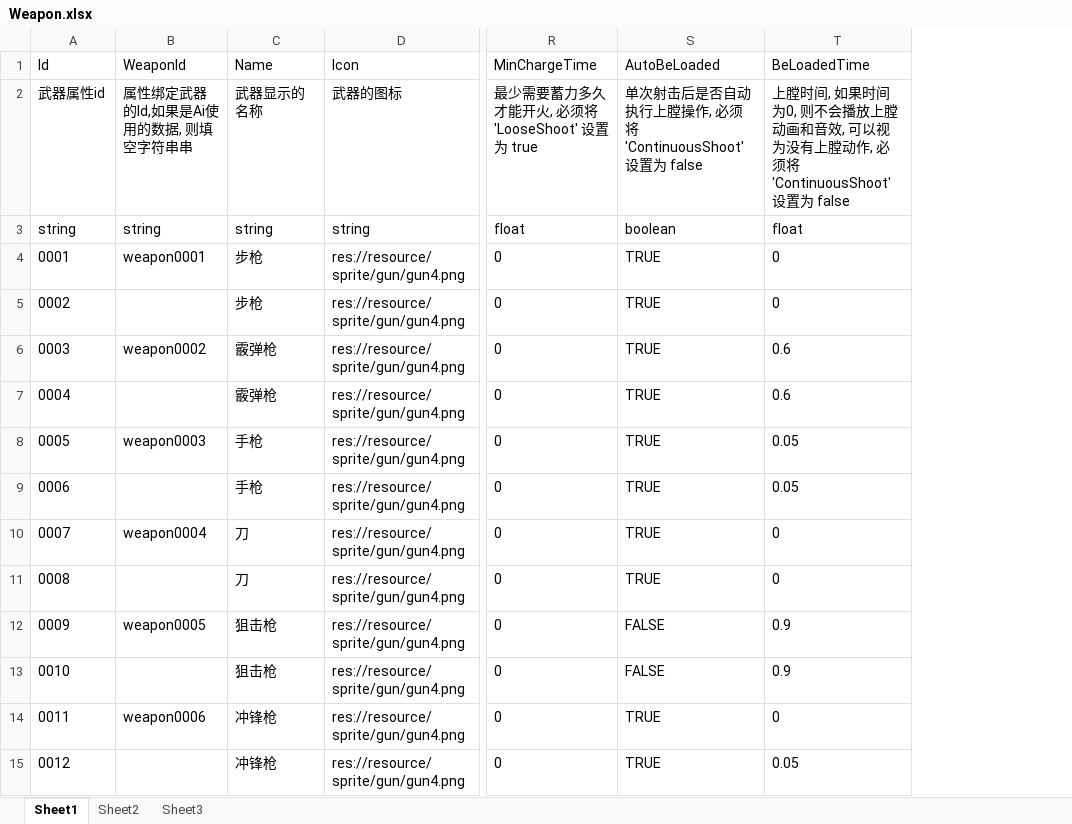
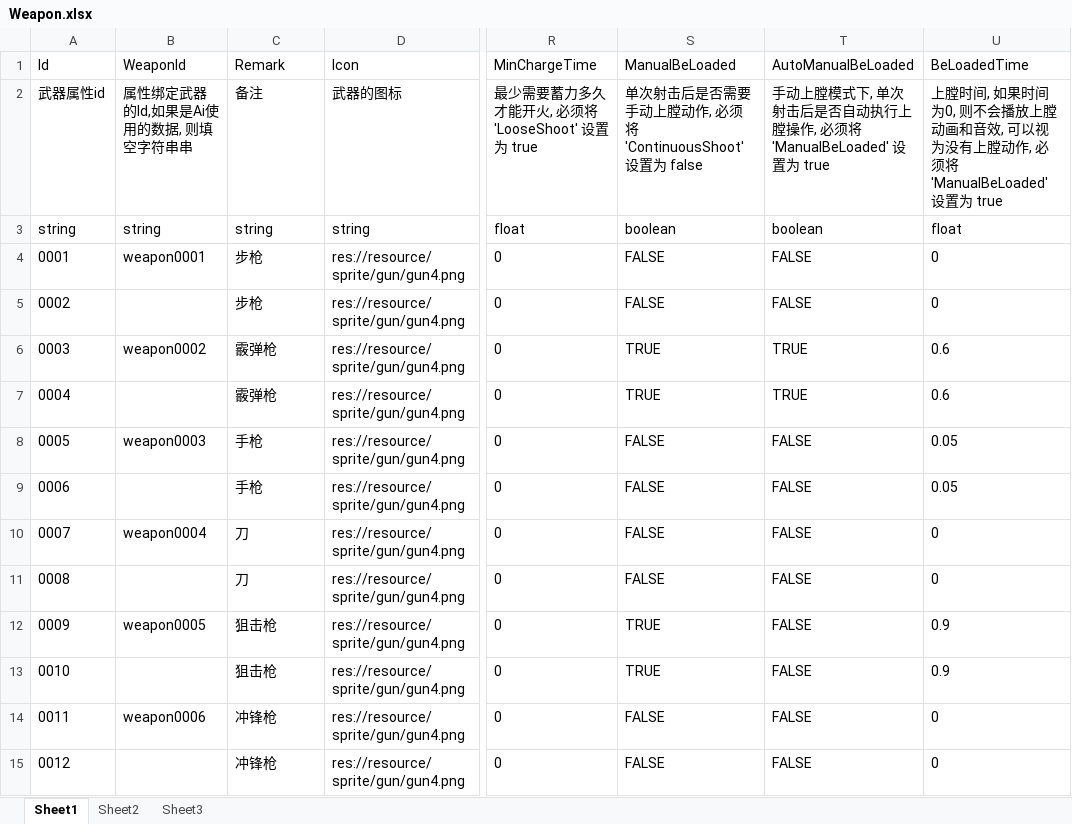
Before and after one commit to xlljc/DungeonShooting, an Excel workbook: DungeonShooting_Godot/excel/excelFile/Weapon.xlsx, sheet Sheet1, drawn as a sheet; only a part is shown, gaps mark what is left out; values as stored, in another font and other column widths than the file's, no borders; addresses are those after the commit; the diff names each change by its address in the sheet, - before the commit and + after, or states it on an @@ line.

```diff
--- a/DungeonShooting_Godot/excel/excelFile/Weapon.xlsx (sheet Sheet1)
+++ b/DungeonShooting_Godot/excel/excelFile/Weapon.xlsx (sheet Sheet1)
+column T (AutoManualBeLoaded), rows 2-15: 手动上膛模式下, 单次射击后是否自动执行上膛操作, 必须将 'ManualBeLoaded' 设置为 true | boolean | FALSE | FALSE | TRUE | TRUE | FALSE | FALSE | FALSE | FALSE | FALSE | FALSE | FALSE | FALSE
-C1: Name
+C1: Remark
-S1: AutoBeLoaded
+S1: ManualBeLoaded
-C2 (Remark): 武器显示的名称
+C2 (Remark): 备注
-S2 (ManualBeLoaded): …击后是否自动执行上膛操作, 必须…
+S2 (ManualBeLoaded): …击后是否需要手动上膛动作, 必须…
-U2 (BeLoadedTime): …必须将 'ContinuousShoot' 设置为 false
+U2 (BeLoadedTime): …必须将 'ManualBeLoaded' 设置为 true
-S4:S5 (ManualBeLoaded): TRUE
+S4:S5 (ManualBeLoaded): FALSE
-S8:S11 (ManualBeLoaded): TRUE
+S8:S11 (ManualBeLoaded): FALSE
-S12:S13 (ManualBeLoaded): FALSE
+S12:S13 (ManualBeLoaded): TRUE
-S14:S15 (ManualBeLoaded): TRUE
+S14:S15 (ManualBeLoaded): FALSE
-U15 (BeLoadedTime): 0.05
+U15 (BeLoadedTime): 0
```
Also changed, not shown: DungeonShooting_Godot/excel/excelFile/ActivityObject.xlsx, DungeonShooting_Godot/excel/excelFile/Sound.xlsx, 8 other files.
